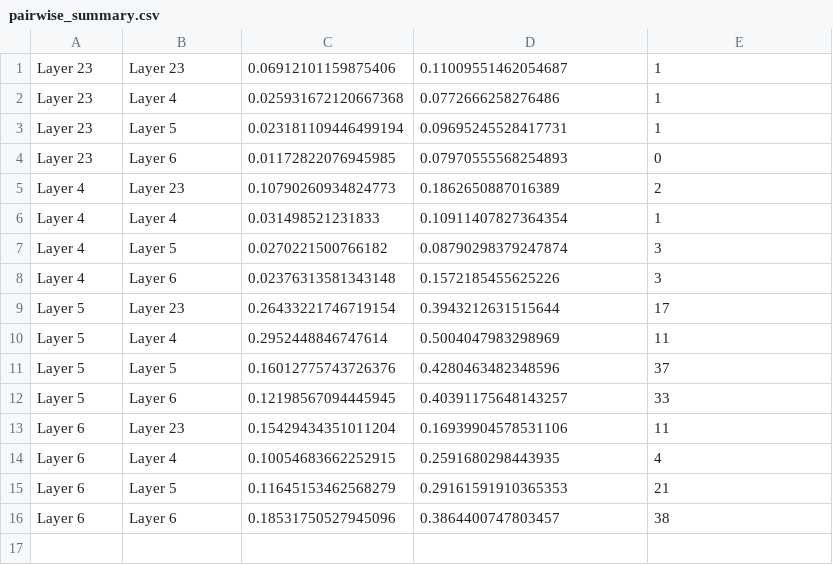
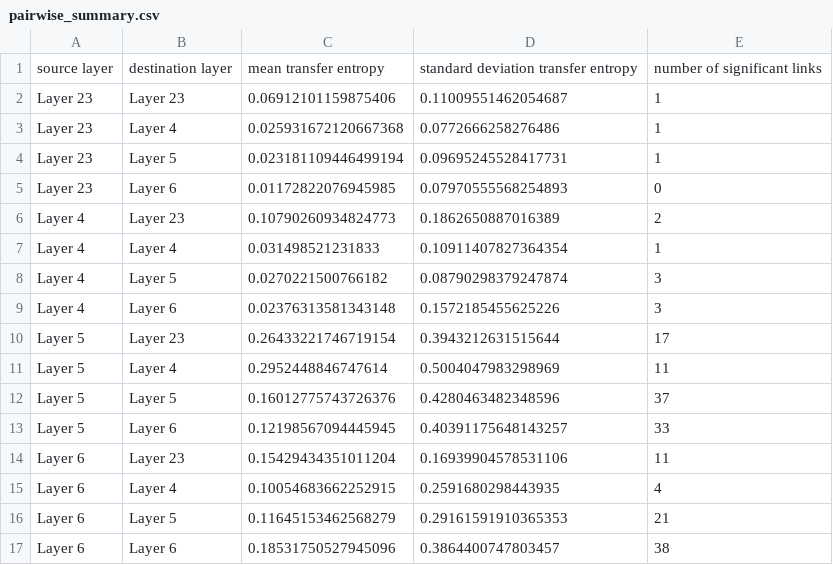
Before and after one commit to ppal4396/spikes-information-transfer, a CSV file: results/mouse1probe3/pairwise_summary.csv, drawn as a sheet; the diff names each change by its address in the sheet, - before the commit and + after, or states it on an @@ line.

Commit message:
added plots for proportion of sig links

```diff
--- a/results/mouse1probe3/pairwise_summary.csv
+++ b/results/mouse1probe3/pairwise_summary.csv
+row 1: source layer | destination layer | mean transfer entropy | standard deviation transfer entropy | number of significant links
```
Also changed, not shown: 8 other files.
